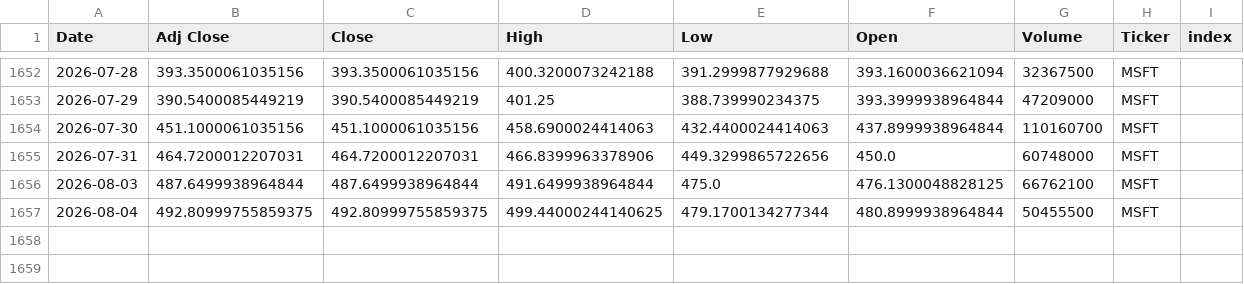
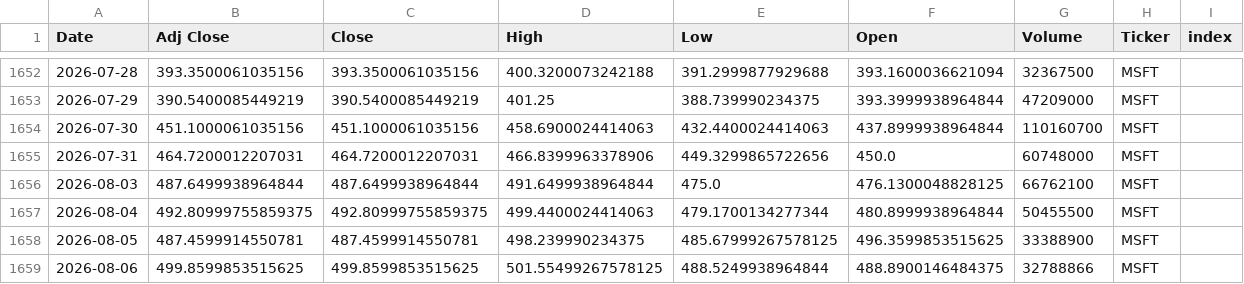
Before and after one commit to Youssef-3Joe/Stock-Market-Analysis, a CSV file: MSFT.csv, drawn as a sheet; only a part is shown, gaps mark what is left out.

```diff
--- a/MSFT.csv
+++ b/MSFT.csv
@@ -1656,2 +1656,4 @@ Date,Adj Close,Close,High,Low,Open,Volume,Ticker,index
 2026-08-03,487.6499938964844,487.6499938964844,491.6499938964844,475.0,476.1300048828125,66762100,MSFT,
-2026-08-04,492.80999755859375,492.80999755859375,499.44000244140625,479.1700134277344,480.8999938964844,50455500,MSFT,
+2026-08-04,492.80999755859375,492.80999755859375,499.4400024414063,479.1700134277344,480.8999938964844,50455500,MSFT,
+2026-08-05,487.4599914550781,487.4599914550781,498.239990234375,485.67999267578125,496.3599853515625,33388900,MSFT,
+2026-08-06,499.8599853515625,499.8599853515625,501.55499267578125,488.5249938964844,488.8900146484375,32788866,MSFT,
```
Also changed, not shown: AAPL.csv, AMZN.csv, 5 other files.
